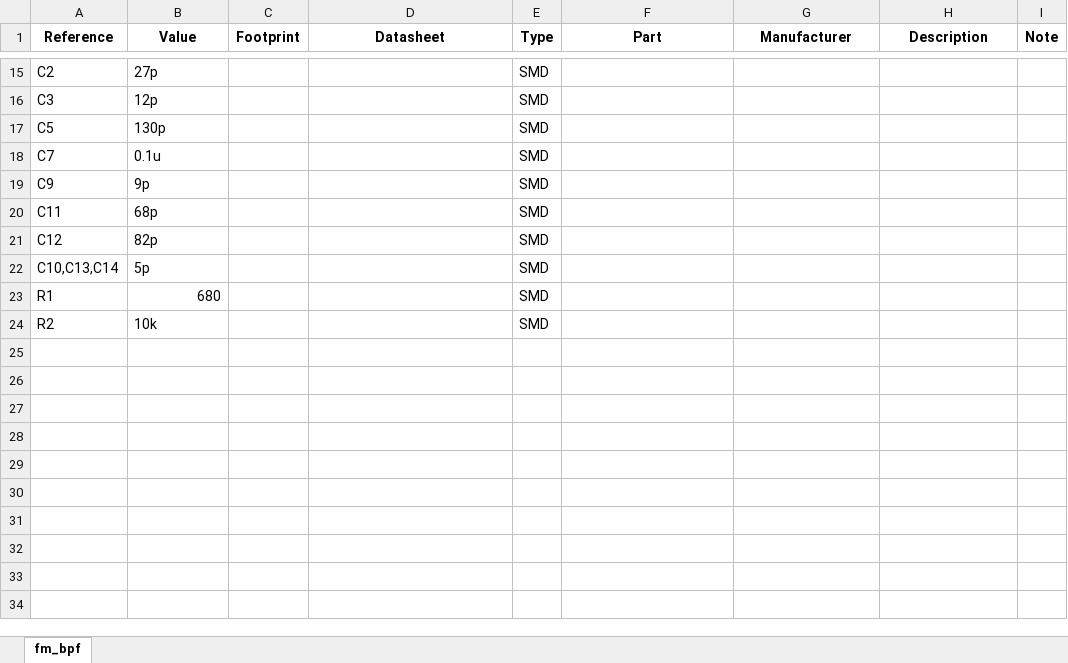
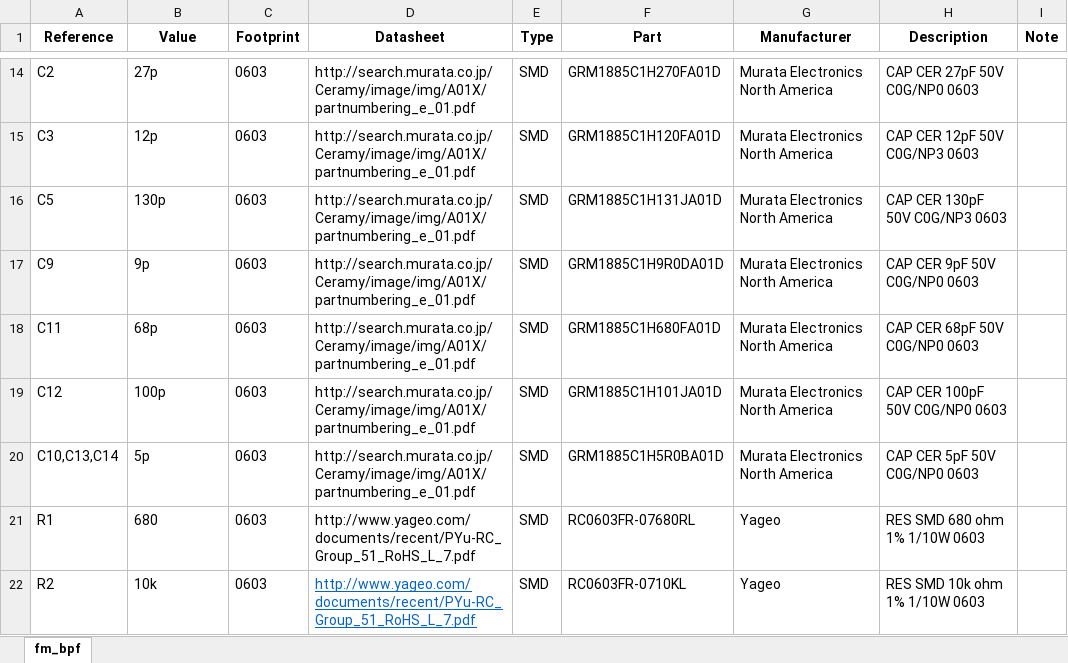
Before and after one commit to formalism/zturn-adc-fm-rx, an Excel workbook: Sch/fm_bpf/fm_bpf.xlsx, sheet fm_bpf, drawn as a sheet; only a part is shown, gaps mark what is left out; values as stored, in another font and other column widths than the file's, no borders; removed rows and columns are numbered as before the commit, all else as after; the diff covers the shown part only; the diff names each change by its address in the sheet, - before the commit and + after, or states it on an @@ line.

```diff
--- a/Sch/fm_bpf/fm_bpf.xlsx (sheet fm_bpf)
+++ b/Sch/fm_bpf/fm_bpf.xlsx (sheet fm_bpf)
-C14:C16 (Footprint): (empty)
+C14:C16 (Footprint): 0603
-D14:D16 (Datasheet): (empty)
+D14:D16 (Datasheet): http://search.murata.co.jp/Ceramy/image/img/A01X/partnumbering_e_01.pdf
-F14 (Part): (empty)
+F14 (Part): GRM1885C1H270FA01D
-G14:G16 (Manufacturer): (empty)
+G14:G16 (Manufacturer): Murata Electronics North America
-H14 (Description): (empty)
+H14 (Description): CAP CER 27pF 50V C0G/NP0 0603
-F15 (Part): (empty)
+F15 (Part): GRM1885C1H120FA01D
-H15 (Description): (empty)
+H15 (Description): CAP CER 12pF 50V C0G/NP3 0603
-F16 (Part): (empty)
+F16 (Part): GRM1885C1H131JA01D
-H16 (Description): (empty)
+H16 (Description): CAP CER 130pF 50V C0G/NP3 0603
-row 18: C7 | 0.1u |  |  | SMD
-C17:C22 (Footprint): (empty)
+C17:C22 (Footprint): 0603
-D17:D20 (Datasheet): (empty)
+D17:D20 (Datasheet): http://search.murata.co.jp/Ceramy/image/img/A01X/partnumbering_e_01.pdf
-F17 (Part): (empty)
+F17 (Part): GRM1885C1H9R0DA01D
-G17:G20 (Manufacturer): (empty)
+G17:G20 (Manufacturer): Murata Electronics North America
-H17 (Description): (empty)
+H17 (Description): CAP CER 9pF 50V C0G/NP0 0603
-F18 (Part): (empty)
+F18 (Part): GRM1885C1H680FA01D
-H18 (Description): (empty)
+H18 (Description): CAP CER 68pF 50V C0G/NP0 0603
-B19 (Value): 82p
+B19 (Value): 100p
-F19 (Part): (empty)
+F19 (Part): GRM1885C1H101JA01D
-H19 (Description): (empty)
+H19 (Description): CAP CER 100pF 50V C0G/NP0 0603
-F20 (Part): (empty)
+F20 (Part): GRM1885C1H5R0BA01D
-H20 (Description): (empty)
+H20 (Description): CAP CER 5pF 50V C0G/NP0 0603
-B21 alignment: right
+B21 alignment: left
-D21:D22 (Datasheet): (empty)
+D21:D22 (Datasheet): http://www.yageo.com/documents/recent/PYu-RC_Group_51_RoHS_L_7.pdf
-F21 (Part): (empty)
+F21 (Part): RC0603FR-07680RL
-G21:G22 (Manufacturer): (empty)
+G21:G22 (Manufacturer): Yageo
-H21 (Description): (empty)
+H21 (Description): RES SMD 680 ohm 1% 1/10W 0603
-F22 (Part): (empty)
+F22 (Part): RC0603FR-0710KL
-H22 (Description): (empty)
+H22 (Description): RES SMD 10k ohm 1% 1/10W 0603
```
Also changed, not shown: 2 added rows, 3 removed rows and 28 edited cells elsewhere in this sheet, 1 other file.
